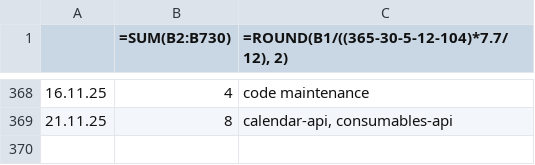
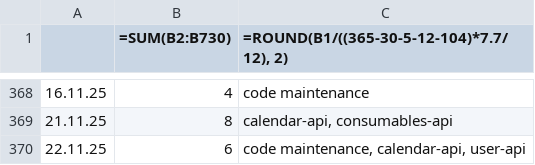
Before and after one commit to erroronline1/caro, a CSV file: shadow timesheet.csv, drawn as a sheet; only a part is shown, gaps mark what is left out.

```diff
--- a/shadow timesheet.csv
+++ b/shadow timesheet.csv
@@ -369 +369,2 @@
 21.11.25,8,"calendar-api, consumables-api"
+22.11.25,6,"code maintenance, calendar-api, user-api"
```
Also changed, not shown: 1 other file.
